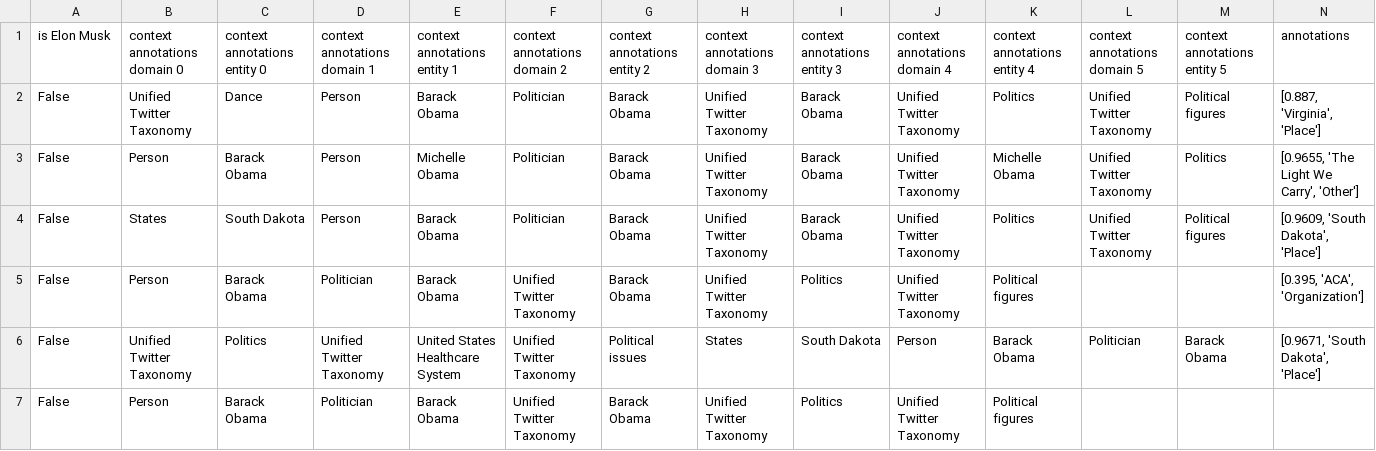
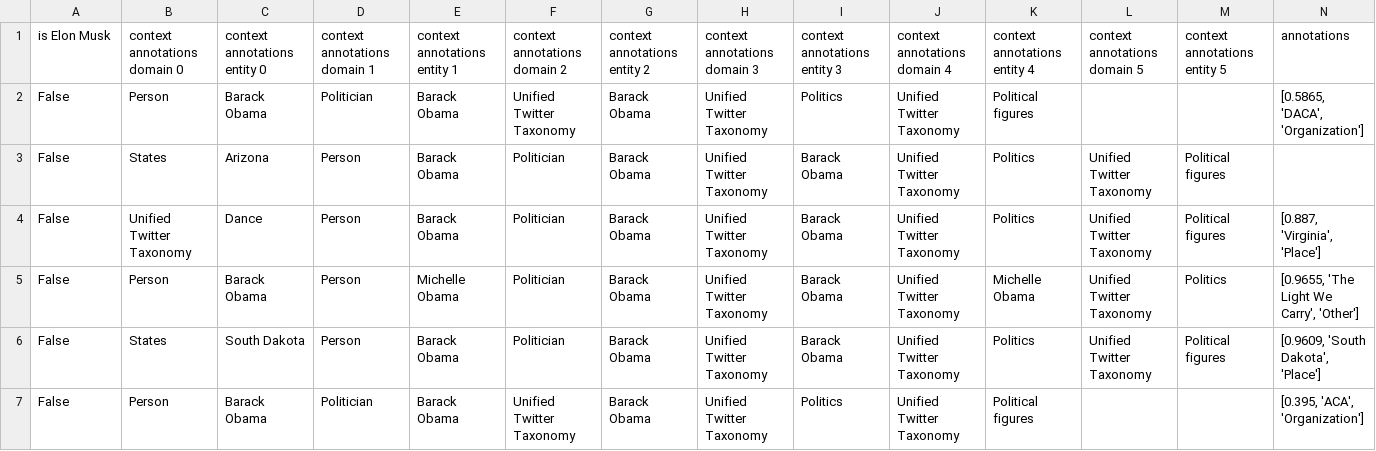
Before and after one commit to Wiktor-99/MAED, a CSV file: user_data/annotations_BarackObama_tweets.csv, drawn as a sheet; only a part is shown; the shorter side is filled out with more unchanged rows.

```diff
--- a/user_data/annotations_BarackObama_tweets.csv
+++ b/user_data/annotations_BarackObama_tweets.csv
@@ -1,2 +1,4 @@
 is Elon Musk,context annotations domain 0,context annotations entity 0,context annotations domain 1,context annotations entity 1,context annotations domain 2,context annotations entity 2,context annotations domain 3,context annotations entity 3,context annotations domain 4,context annotations entity 4,context annotations domain 5,context annotations entity 5,annotations
+False,Person,Barack Obama,Politician,Barack Obama,Unified Twitter Taxonomy,Barack Obama,Unified Twitter Taxonomy,Politics,Unified Twitter Taxonomy,Political figures,,,"[0.5865, 'DACA', 'Organization']"
+False,States,Arizona,Person,Barack Obama,Politician,Barack Obama,Unified Twitter Taxonomy,Barack Obama,Unified Twitter Taxonomy,Politics,Unified Twitter Taxonomy,Political figures,
 False,Unified Twitter Taxonomy,Dance,Person,Barack Obama,Politician,Barack Obama,Unified Twitter Taxonomy,Barack Obama,Unified Twitter Taxonomy,Politics,Unified Twitter Taxonomy,Political figures,"[0.887, 'Virginia', 'Place']"
```
Also changed, not shown: user_data/annotations_elonmusk_tweets.csv, user_data/basic_BarackObama_tweets.csv, 31 other files.
